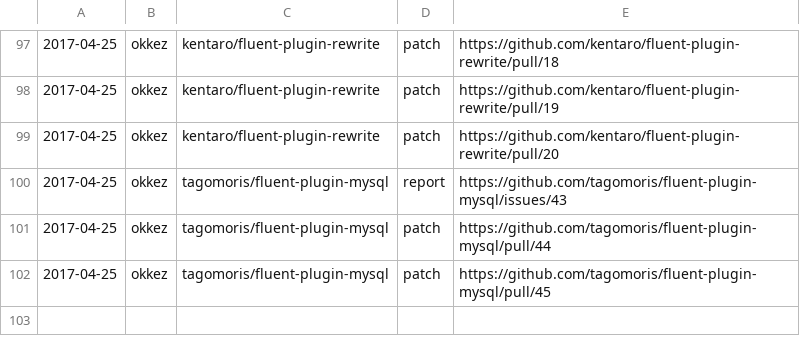
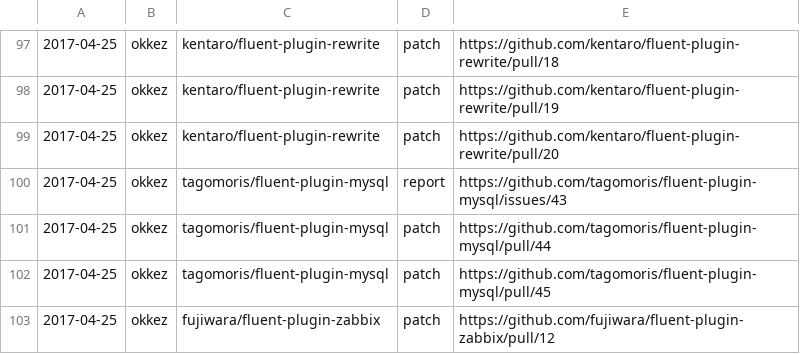
Before and after one commit to clear-code/statistics, a CSV file: upstream-feedback/2017-04.csv, drawn as a sheet; only a part is shown, gaps mark what is left out.

Commit message:
Add feedback!!

```diff
--- a/upstream-feedback/2017-04.csv
+++ b/upstream-feedback/2017-04.csv
@@ -102 +102,2 @@
 2017-04-25,okkez,tagomoris/fluent-plugin-mysql,patch,https://github.com/tagomoris/fluent-plugin-mysql/pull/45
+2017-04-25,okkez,fujiwara/fluent-plugin-zabbix,patch,https://github.com/fujiwara/fluent-plugin-zabbix/pull/12
```
